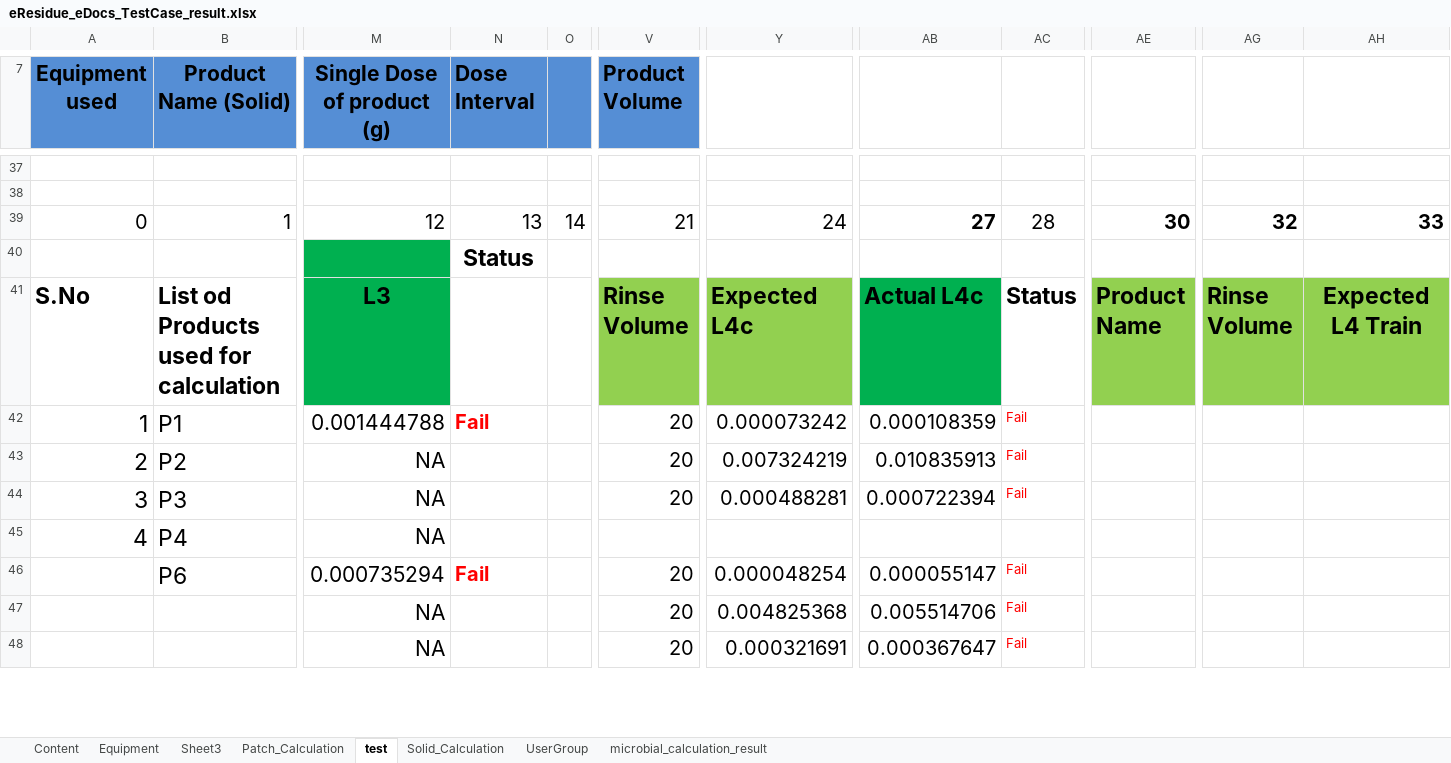
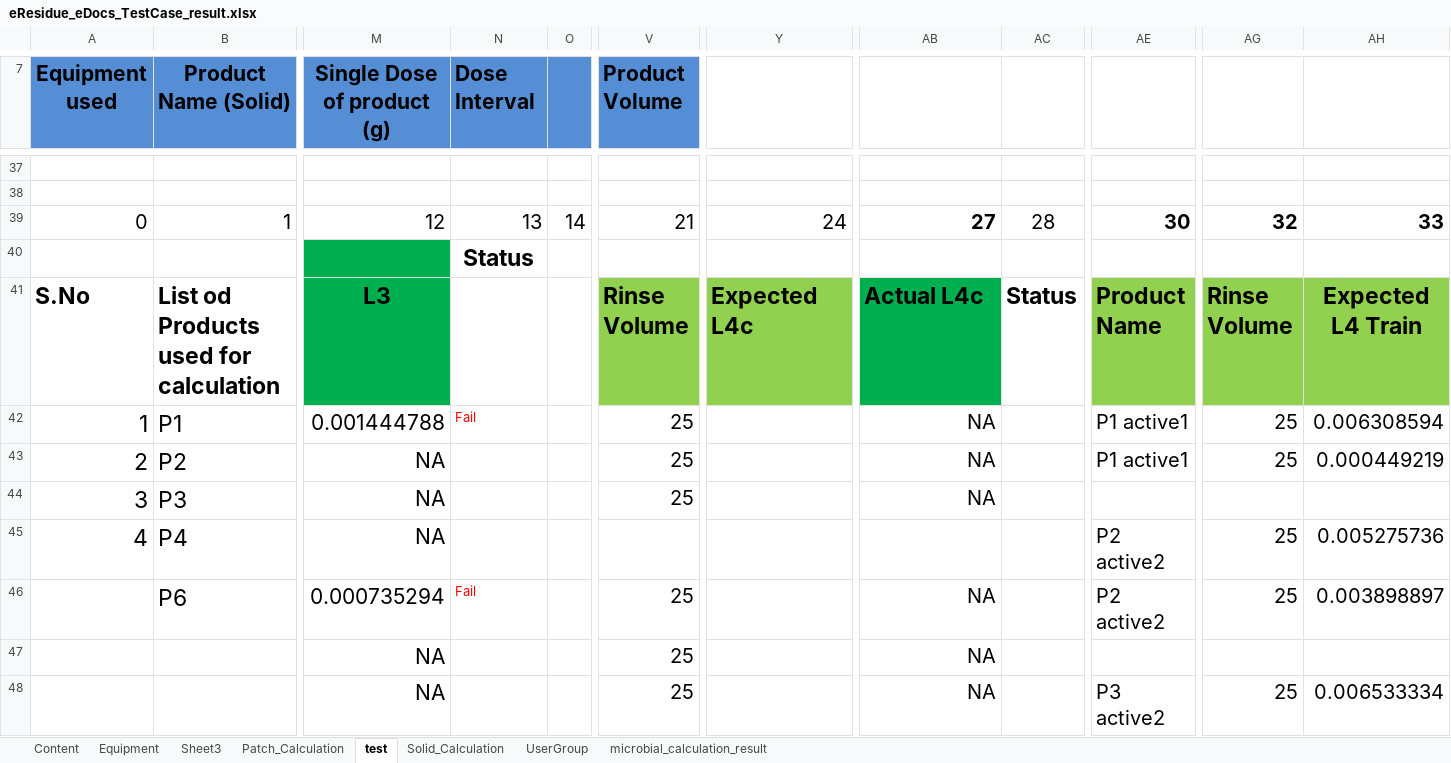
Before and after one commit to thiyagu13/CV-Docs, an Excel workbook: eResidue_CV_eDocs/bin/Test Data/eResidue_eDocs_TestCase_result.xlsx, sheet test, drawn as a sheet; only a part is shown, gaps mark what is left out; values as stored, in another font and other column widths than the file's, no borders; the diff covers the shown part only; the diff names each change by its address in the sheet, - before the commit and + after, or states it on an @@ line.

Commit message:
Train equip reused count updated

```diff
--- a/eResidue_CV_eDocs/bin/Test Data/eResidue_eDocs_TestCase_result.xlsx (sheet test)
+++ b/eResidue_CV_eDocs/bin/Test Data/eResidue_eDocs_TestCase_result.xlsx (sheet test)
-N42 bold: on
+N42 bold: off, text size: smaller
-V42:V44 (Product Volume): 20
+V42:V44 (Product Volume): 25
-Y42: 0.000073242
+Y42: (empty)
-AB42: 0.000108359
+AB42: NA
-AC42:AC44: Fail
+AC42:AC44: (empty)
-AE42:AE43: (empty)
+AE42:AE43: P1 active1
-AG42:AG43: (empty)
+AG42:AG43: 25
-AH42: (empty)
+AH42: 0.006308594
-Y43: 0.007324219
+Y43: (empty)
-AB43: 0.010835913
+AB43: NA
-AH43: (empty)
+AH43: 0.000449219
-Y44: 0.000488281
+Y44: (empty)
-AB44: 0.000722394
+AB44: NA
-AE45:AE46: (empty)
+AE45:AE46: P2 active2
-AG45:AG46: (empty)
+AG45:AG46: 25
-AH45: (empty)
+AH45: 0.005275736
-N46 bold: on
+N46 bold: off, text size: smaller
-V46:V48 (Product Volume): 20
+V46:V48 (Product Volume): 25
-Y46: 0.000048254
+Y46: (empty)
-AB46: 0.000055147
+AB46: NA
-AC46:AC48: Fail
+AC46:AC48: (empty)
-AH46: (empty)
+AH46: 0.003898897
-Y47: 0.004825368
+Y47: (empty)
-AB47: 0.005514706
+AB47: NA
-Y48: 0.000321691
+Y48: (empty)
-AB48: 0.000367647
+AB48: NA
-AE48: (empty)
+AE48: P3 active2
-AG48: (empty)
+AG48: 25
-AH48: (empty)
+AH48: 0.006533334
```
Also changed, not shown: 63 edited cells and cell formats elsewhere in this sheet, charts or pictures, eResidue_CV_eDocs/src/Test Data/eResidue_eDocs_TestCase_result.xlsx, 11 other files.
